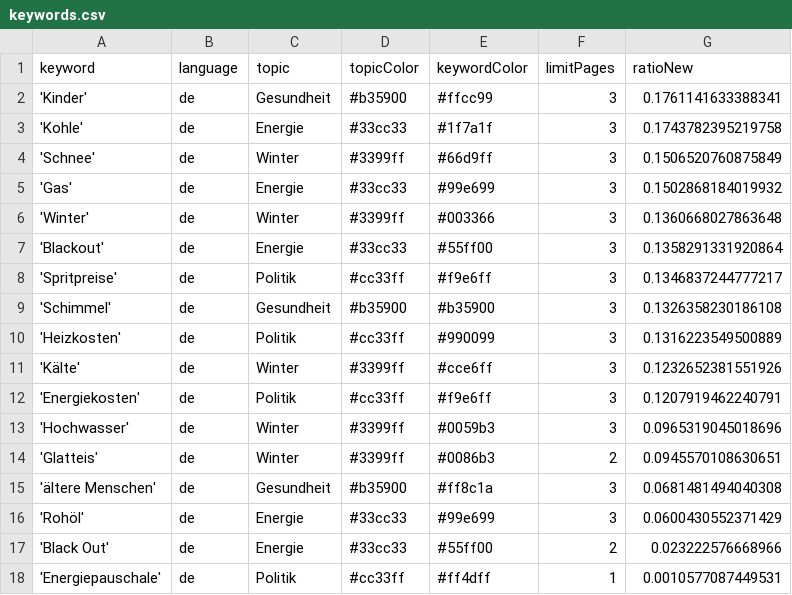
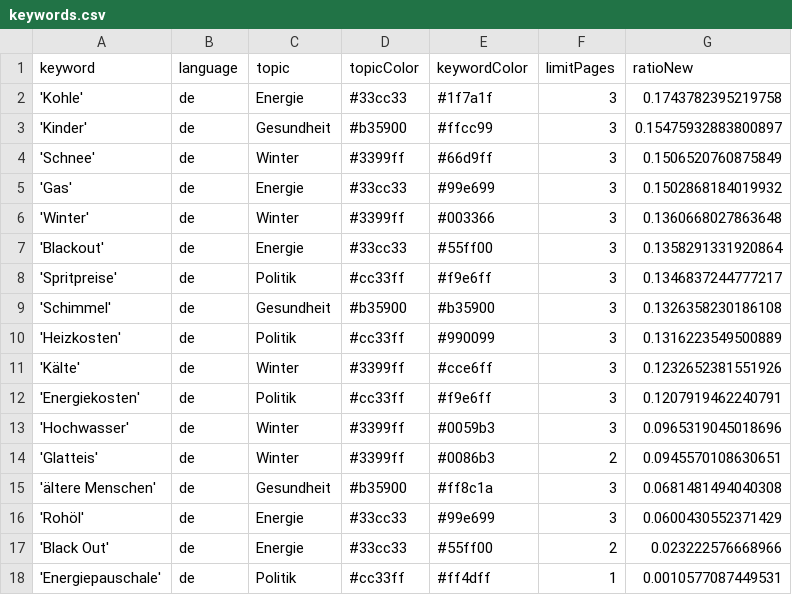
Before and after one commit to paulski99-news/winterIsComing2, a CSV file: keywords.csv, drawn as a sheet; removed rows and columns are numbered as before the commit, all else as after; the diff names each change by its address in the sheet, - before the commit and + after, or states it on an @@ line.

Commit message:
Commit from GitHub Actions (harvest:0.0)

```diff
--- a/keywords.csv
+++ b/keywords.csv
-row 2: 'Kinder' | de | Gesundheit | #b35900 | #ffcc99 | 3 | 0.1761141633388341
+row 3: 'Kinder' | de | Gesundheit | #b35900 | #ffcc99 | 3 | 0.15475932883800897
```
